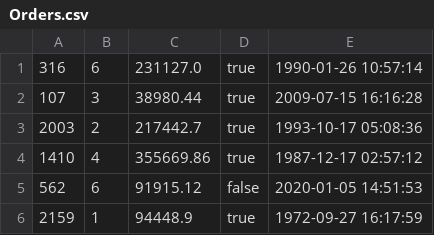
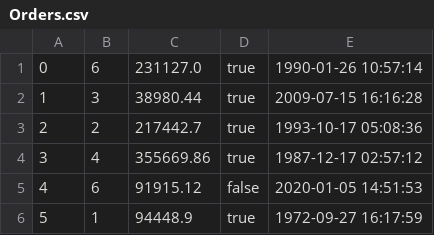
Before and after one commit to leahokamura/RetailTherapy, a CSV file: db/generated/Orders.csv, drawn as a sheet.

```diff
--- a/db/generated/Orders.csv
+++ b/db/generated/Orders.csv
@@ -1,6 +1,6 @@
-"316","6","231127.0","true","1990-01-26 10:57:14"
-"107","3","38980.44","true","2009-07-15 16:16:28"
-"2003","2","217442.7","true","1993-10-17 05:08:36"
-"1410","4","355669.86","true","1987-12-17 02:57:12"
-"562","6","91915.12","false","2020-01-05 14:51:53"
-"2159","1","94448.9","true","1972-09-27 16:17:59"
+"0","6","231127.0","true","1990-01-26 10:57:14"
+"1","3","38980.44","true","2009-07-15 16:16:28"
+"2","2","217442.7","true","1993-10-17 05:08:36"
+"3","4","355669.86","true","1987-12-17 02:57:12"
+"4","6","91915.12","false","2020-01-05 14:51:53"
+"5","1","94448.9","true","1972-09-27 16:17:59"
```
Also changed, not shown: 3 other files.
